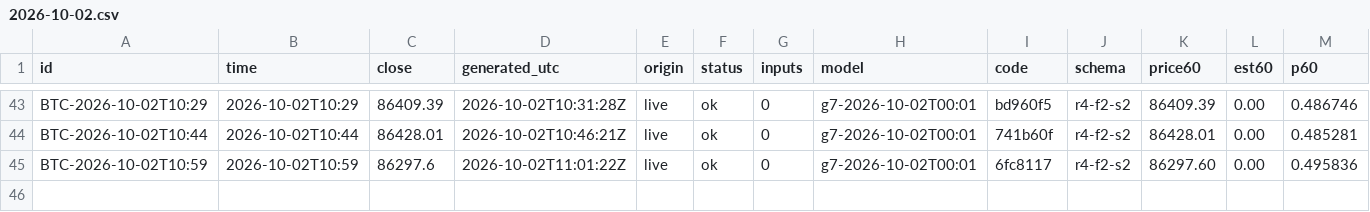
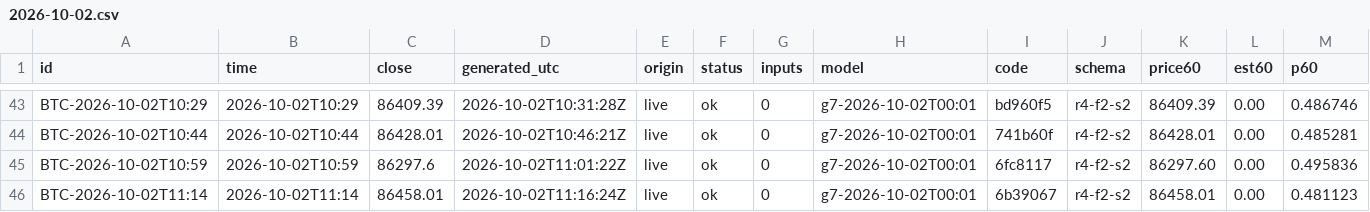
Before and after one commit to omidabduli/bitcoin-self-improving-prediction, a CSV file: data/predictions/2026-10-02.csv, drawn as a sheet; only a part is shown, gaps mark what is left out; rows hold the shown columns only; the diff names each change by its address in the sheet, - before the commit and + after, or states it on an @@ line.

```diff
--- a/data/predictions/2026-10-02.csv
+++ b/data/predictions/2026-10-02.csv
+row 46: BTC-2026-10-02T11:14 | 2026-10-02T11:14 | 86458.01 | 2026-10-02T11:16:24Z | live | ok | 0 | g7-2026-10-02T00:01 | 6b39067 | r4-f2-s2 | 86458.01 | 0.00 | 0.481123
```
Also changed, not shown: 3 other files.
